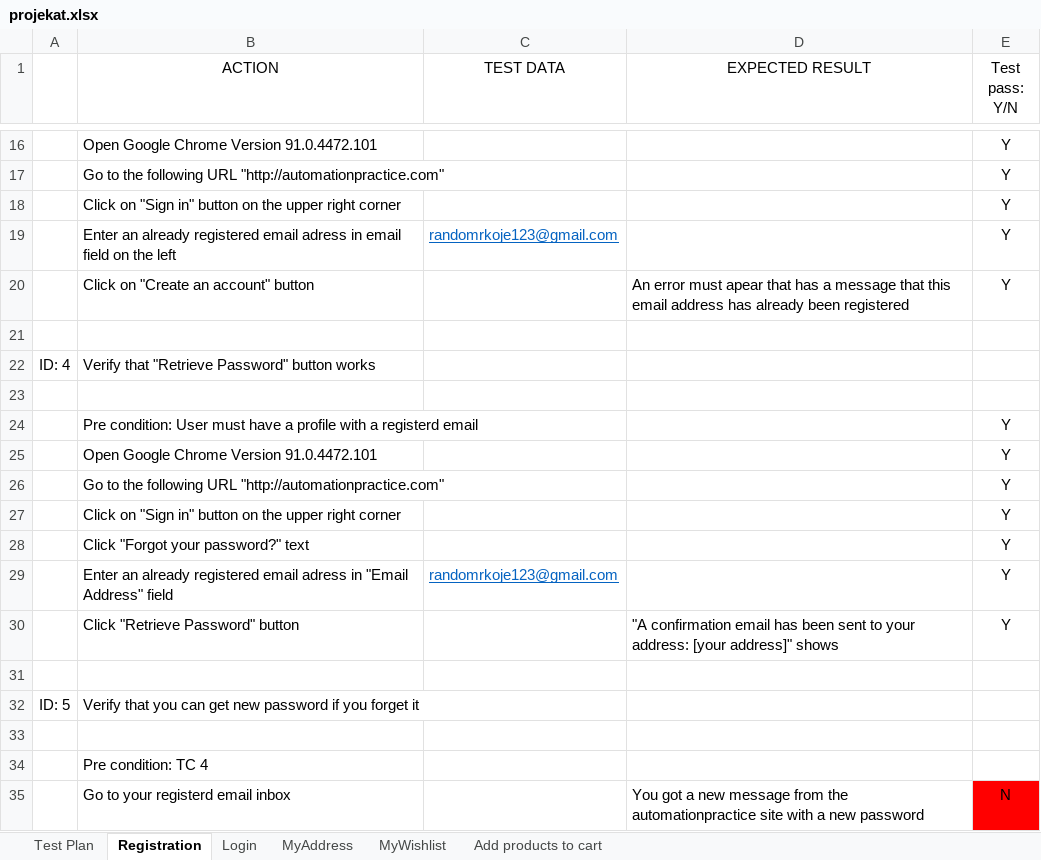
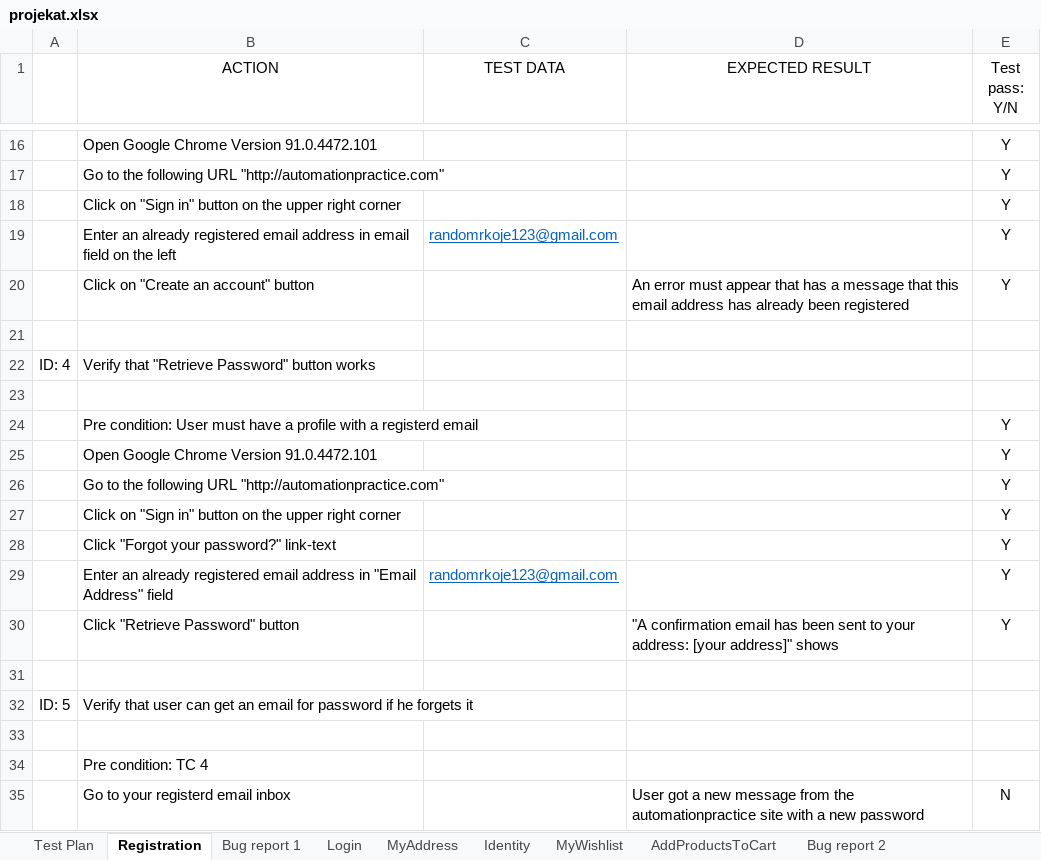
Before and after one commit to markogjerkovic/SeleniumRepo, an Excel workbook: data/projekat.xlsx, sheet Registration, drawn as a sheet; only a part is shown, gaps mark what is left out; values as stored, in another font and other column widths than the file's, no borders; the diff names each change by its address in the sheet, - before the commit and + after, or states it on an @@ line.

```diff
--- a/data/projekat.xlsx (sheet Registration)
+++ b/data/projekat.xlsx (sheet Registration)
-sheet tab: Add products to cart
+sheet tab: AddProductsToCart
+sheet tab: Bug report 1
+sheet tab: Identity
+sheet tab: Bug report 2
-B19 (ACTION): …registered email adress in email…
+B19 (ACTION): …registered email address in email…
-D20 (EXPECTED RESULT): …error must apear that has…
+D20 (EXPECTED RESULT): …error must appear that has…
-B28 (ACTION): Click "Forgot your password?" text
+B28 (ACTION): Click "Forgot your password?" link-text
-B29 (ACTION): …registered email adress in "Email…
+B29 (ACTION): …registered email address in "Email…
-B32 (ACTION): Verify that you can get new password if you forget it
+B32 (ACTION): Verify that user can get an email for password if he forgets it
-D35 (EXPECTED RESULT): You got a…
+D35 (EXPECTED RESULT): User got a…
-E35 fill: #FF0000
+E35 fill: none
```
Also changed, not shown: sheet AddProductsToCart, sheet MyWishlist, sheet Test Plan, sheet MyAddress, sheet Login, 25 other files.
